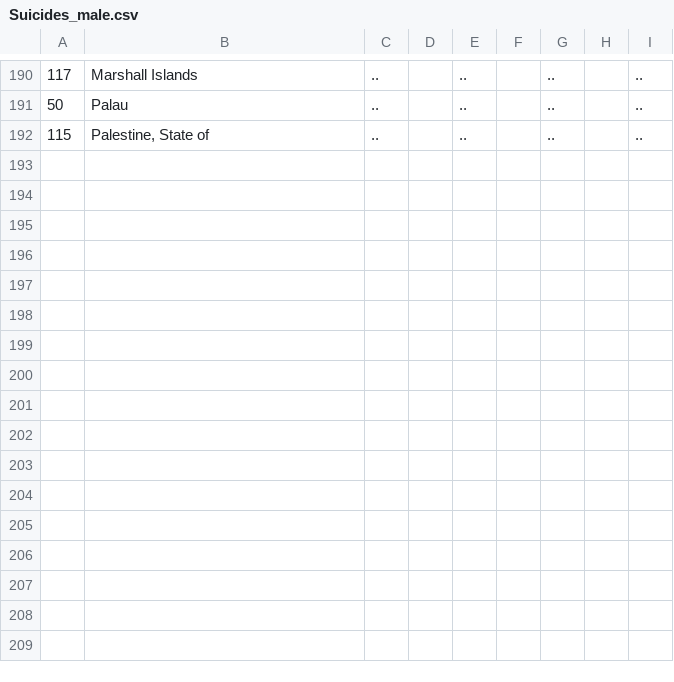
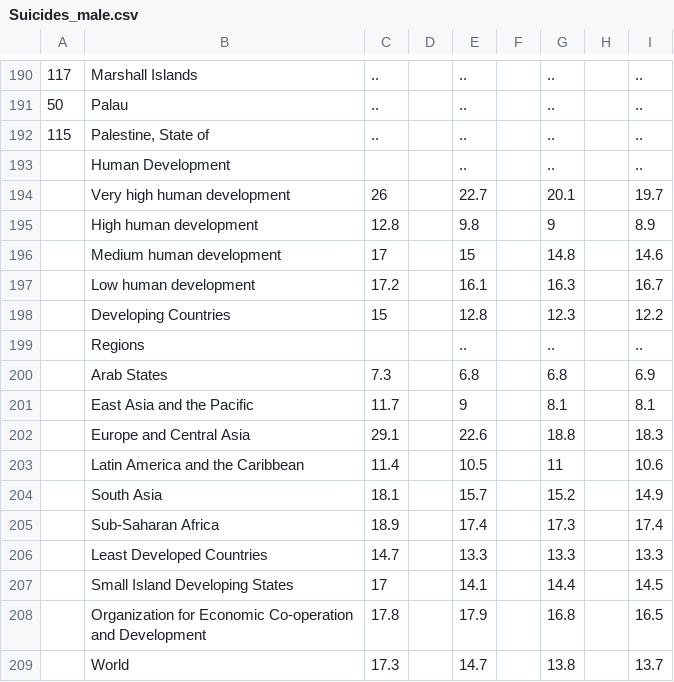
Before and after one commit to magdagucman/programming-for-data, a CSV file: Data Sets/Suicides_male.csv, drawn as a sheet; only a part is shown, gaps mark what is left out; the diff names each change by its address in the sheet, - before the commit and + after, or states it on an @@ line.

Commit message:
Add files via upload

```diff
--- a/Data Sets/Suicides_male.csv
+++ b/Data Sets/Suicides_male.csv
+row 193:  | Human Development |  |  | .. |  | .. |  | ..
+row 194:  | Very high human development | 26 |  | 22.7 |  | 20.1 |  | 19.7
+row 195:  | High human development | 12.8 |  | 9.8 |  | 9 |  | 8.9
+row 196:  | Medium human development | 17 |  | 15 |  | 14.8 |  | 14.6
+row 197:  | Low human development | 17.2 |  | 16.1 |  | 16.3 |  | 16.7
+row 198:  | Developing Countries | 15 |  | 12.8 |  | 12.3 |  | 12.2
+row 199:  | Regions |  |  | .. |  | .. |  | ..
+row 200:  | Arab States | 7.3 |  | 6.8 |  | 6.8 |  | 6.9
+row 201:  | East Asia and the Pacific | 11.7 |  | 9 |  | 8.1 |  | 8.1
+row 202:  | Europe and Central Asia | 29.1 |  | 22.6 |  | 18.8 |  | 18.3
+row 203:  | Latin America and the Caribbean | 11.4 |  | 10.5 |  | 11 |  | 10.6
+row 204:  | South Asia | 18.1 |  | 15.7 |  | 15.2 |  | 14.9
+row 205:  | Sub-Saharan Africa | 18.9 |  | 17.4 |  | 17.3 |  | 17.4
+row 206:  | Least Developed Countries | 14.7 |  | 13.3 |  | 13.3 |  | 13.3
+row 207:  | Small Island Developing States | 17 |  | 14.1 |  | 14.4 |  | 14.5
+row 208:  | Organization for Economic Co-operation and Development | 17.8 |  | 17.9 |  | 16.8 |  | 16.5
+row 209:  | World | 17.3 |  | 14.7 |  | 13.8 |  | 13.7
```
